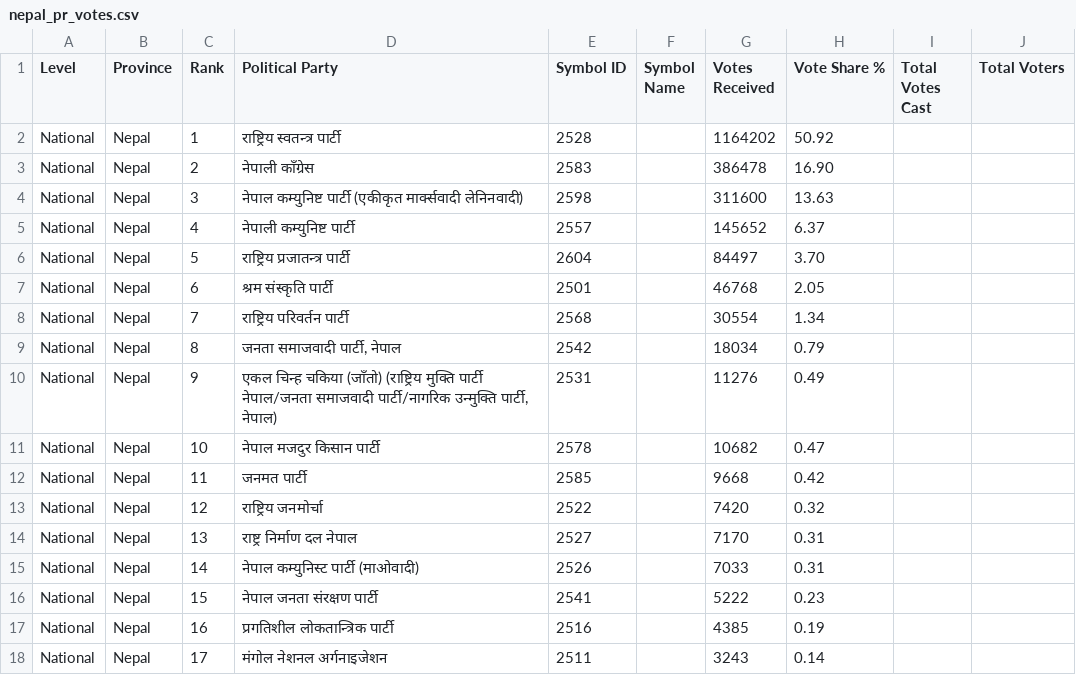
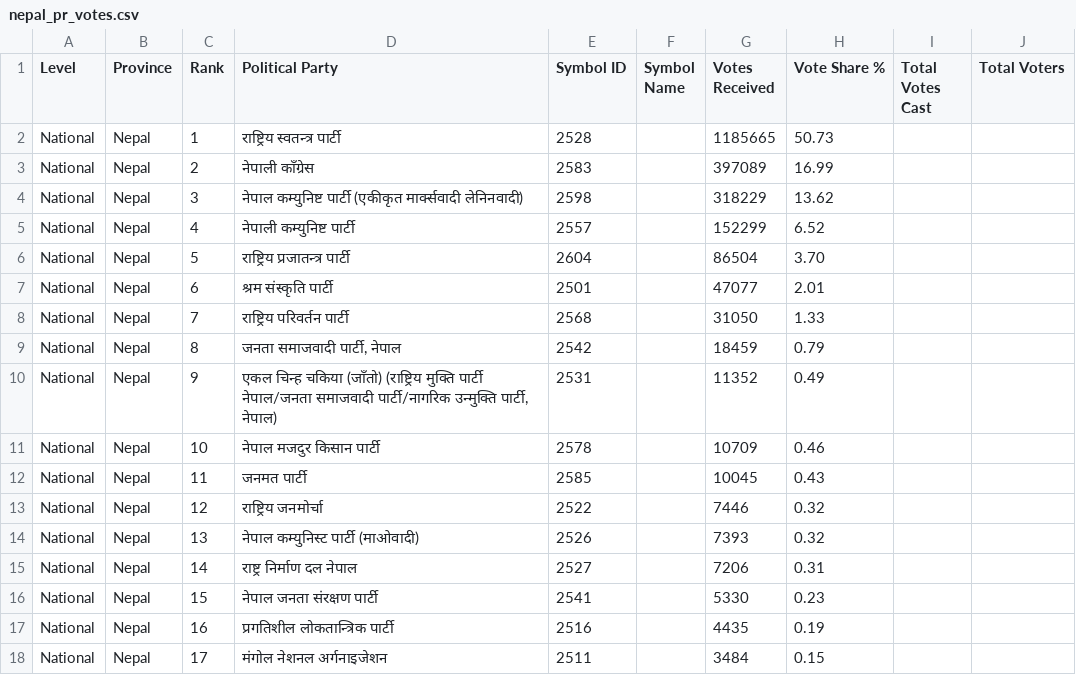
Before and after one commit to vbek/biography, a CSV file: election/nepal_pr_votes.csv, drawn as a sheet; only a part is shown; the diff covers the shown part only.

```diff
--- a/election/nepal_pr_votes.csv
+++ b/election/nepal_pr_votes.csv
@@ -1,18 +1,18 @@
 Level,Province,Rank,Political Party,Symbol ID,Symbol Name,Votes Received,Vote Share %,Total Votes Cast,Total Voters
-National,Nepal,1,राष्ट्रिय स्वतन्त्र पार्टी,2528,,1164202,50.92,,
-National,Nepal,2,नेपाली काँग्रेस,2583,,386478,16.90,,
-National,Nepal,3,नेपाल कम्युनिष्ट पार्टी (एकीकृत मार्क्सवादी लेनिनवादी),2598,,311600,13.63,,
-National,Nepal,4,नेपाली कम्युनिष्ट पार्टी,2557,,145652,6.37,,
-National,Nepal,5,राष्ट्रिय प्रजातन्त्र पार्टी,2604,,84497,3.70,,
-National,Nepal,6,श्रम संस्कृति पार्टी,2501,,46768,2.05,,
-National,Nepal,7,राष्ट्रिय परिवर्तन पार्टी,2568,,30554,1.34,,
-National,Nepal,8,"जनता समाजवादी पार्टी, नेपाल",2542,,18034,0.79,,
-National,Nepal,9,"एकल चिन्ह चकिया (जाँतो) (राष्ट्रिय मुक्ति पार्टी नेपाल/जनता समाजवादी पार्टी/नागरिक उन्मुक्ति पार्टी, नेपाल)",2531,,11276,0.49,,
-National,Nepal,10,नेपाल मजदुर किसान पार्टी,2578,,10682,0.47,,
-National,Nepal,11,जनमत पार्टी,2585,,9668,0.42,,
-National,Nepal,12,राष्ट्रिय जनमोर्चा,2522,,7420,0.32,,
-National,Nepal,13,राष्ट्र निर्माण दल नेपाल,2527,,7170,0.31,,
-National,Nepal,14,नेपाल कम्युनिस्ट पार्टी (माओवादी),2526,,7033,0.31,,
-National,Nepal,15,नेपाल जनता संरक्षण पार्टी,2541,,5222,0.23,,
-National,Nepal,16,प्रगतिशील लोकतान्त्रिक पार्टी,2516,,4385,0.19,,
-National,Nepal,17,मंगोल नेशनल अर्गनाइजेशन,2511,,3243,0.14,,
+National,Nepal,1,राष्ट्रिय स्वतन्त्र पार्टी,2528,,1185665,50.73,,
+National,Nepal,2,नेपाली काँग्रेस,2583,,397089,16.99,,
+National,Nepal,3,नेपाल कम्युनिष्ट पार्टी (एकीकृत मार्क्सवादी लेनिनवादी),2598,,318229,13.62,,
+National,Nepal,4,नेपाली कम्युनिष्ट पार्टी,2557,,152299,6.52,,
+National,Nepal,5,राष्ट्रिय प्रजातन्त्र पार्टी,2604,,86504,3.70,,
+National,Nepal,6,श्रम संस्कृति पार्टी,2501,,47077,2.01,,
+National,Nepal,7,राष्ट्रिय परिवर्तन पार्टी,2568,,31050,1.33,,
+National,Nepal,8,"जनता समाजवादी पार्टी, नेपाल",2542,,18459,0.79,,
+National,Nepal,9,"एकल चिन्ह चकिया (जाँतो) (राष्ट्रिय मुक्ति पार्टी नेपाल/जनता समाजवादी पार्टी/नागरिक उन्मुक्ति पार्टी, नेपाल)",2531,,11352,0.49,,
+National,Nepal,10,नेपाल मजदुर किसान पार्टी,2578,,10709,0.46,,
+National,Nepal,11,जनमत पार्टी,2585,,10045,0.43,,
+National,Nepal,12,राष्ट्रिय जनमोर्चा,2522,,7446,0.32,,
+National,Nepal,13,नेपाल कम्युनिस्ट पार्टी (माओवादी),2526,,7393,0.32,,
+National,Nepal,14,राष्ट्र निर्माण दल नेपाल,2527,,7206,0.31,,
+National,Nepal,15,नेपाल जनता संरक्षण पार्टी,2541,,5330,0.23,,
+National,Nepal,16,प्रगतिशील लोकतान्त्रिक पार्टी,2516,,4435,0.19,,
+National,Nepal,17,मंगोल नेशनल अर्गनाइजेशन,2511,,3484,0.15,,
```
Also changed, not shown: 1 added row, 1 removed row and 64 edited cells elsewhere in this file, election/nepal_election_results.csv.
